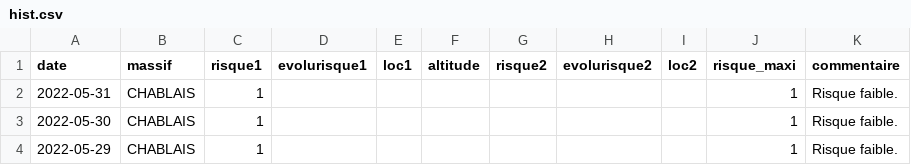
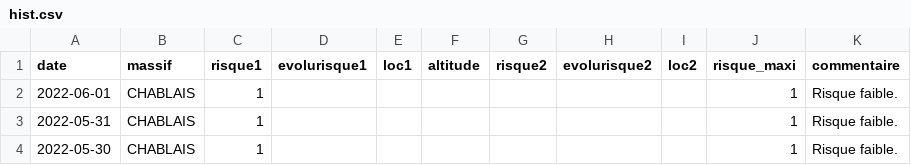
Before and after one commit to qloridant/meteofrance_bra_hist, a CSV file: src/data/CHABLAIS/hist.csv, drawn as a sheet; only a part is shown; the shorter side is filled out with more unchanged rows; the diff names each change by its address in the sheet, - before the commit and + after, or states it on an @@ line.

Commit message:
Daily automatic file update

```diff
--- a/src/data/CHABLAIS/hist.csv
+++ b/src/data/CHABLAIS/hist.csv
+row 2: 2022-06-01 | CHABLAIS | 1 |  |  |  |  |  |  | 1 | Risque faible.
```
